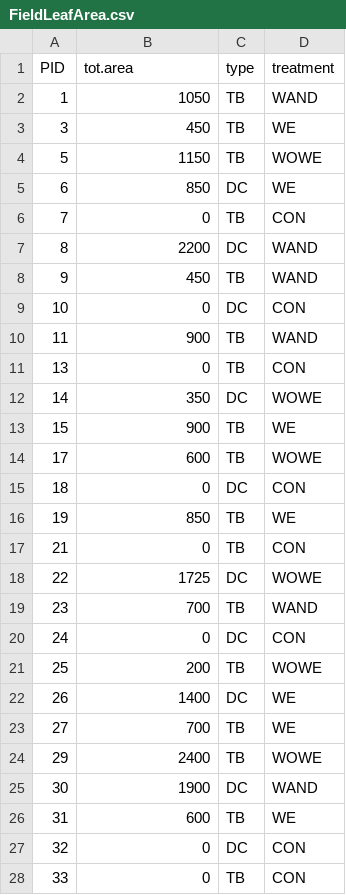
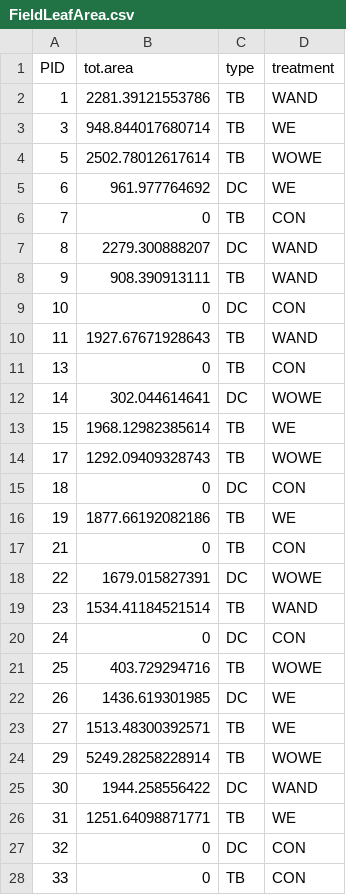
Before and after one commit to annaparker5/TBDCFit, a CSV file: Data/FieldLeafArea.csv, drawn as a sheet; only a part is shown; the diff covers the shown part only.

Commit message:
Added in new leaf scan areas, redid area calculations with averages, exported new datafiles.

```diff
--- a/Data/FieldLeafArea.csv
+++ b/Data/FieldLeafArea.csv
@@ -1,27 +1,27 @@
 "PID","tot.area","type","treatment"
-1,1050,"TB","WAND"
-3,450,"TB","WE"
-5,1150,"TB","WOWE"
-6,850,"DC","WE"
+1,2281.39121553786,"TB","WAND"
+3,948.844017680714,"TB","WE"
+5,2502.78012617614,"TB","WOWE"
+6,961.977764692,"DC","WE"
 7,0,"TB","CON"
-8,2200,"DC","WAND"
-9,450,"TB","WAND"
+8,2279.300888207,"DC","WAND"
+9,908.390913111,"TB","WAND"
 10,0,"DC","CON"
-11,900,"TB","WAND"
+11,1927.67671928643,"TB","WAND"
 13,0,"TB","CON"
-14,350,"DC","WOWE"
-15,900,"TB","WE"
-17,600,"TB","WOWE"
+14,302.044614641,"DC","WOWE"
+15,1968.12982385614,"TB","WE"
+17,1292.09409328743,"TB","WOWE"
 18,0,"DC","CON"
-19,850,"TB","WE"
+19,1877.66192082186,"TB","WE"
 21,0,"TB","CON"
-22,1725,"DC","WOWE"
-23,700,"TB","WAND"
+22,1679.015827391,"DC","WOWE"
+23,1534.41184521514,"TB","WAND"
 24,0,"DC","CON"
-25,200,"TB","WOWE"
-26,1400,"DC","WE"
-27,700,"TB","WE"
-29,2400,"TB","WOWE"
-30,1900,"DC","WAND"
-31,600,"TB","WE"
+25,403.729294716,"TB","WOWE"
+26,1436.619301985,"DC","WE"
+27,1513.48300392571,"TB","WE"
+29,5249.28258228914,"TB","WOWE"
+30,1944.258556422,"DC","WAND"
+31,1251.64098871771,"TB","WE"
 32,0,"DC","CON"
```
Also changed, not shown: 106 edited cells elsewhere in this file, Data/Greenhouse/GreenLeafArea.csv, 2 other files.
